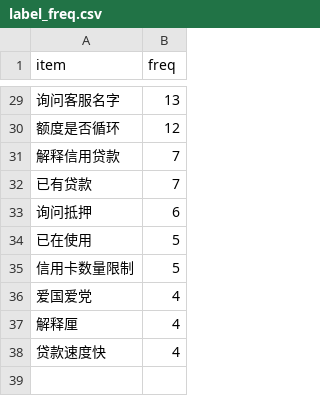
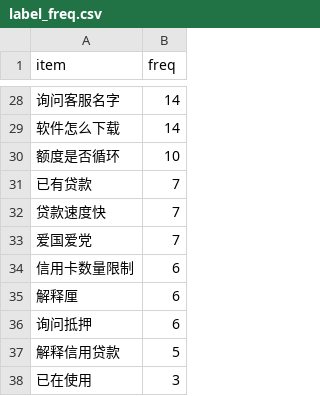
Before and after one commit to CyanYoung/chinese_intent_match_3, a CSV file: stat/label_freq.csv, drawn as a sheet; only a part is shown, gaps mark what is left out; the diff covers the shown part only.

```diff
--- a/stat/label_freq.csv
+++ b/stat/label_freq.csv
@@ -29,10 +28,11 @@ item,freq
-询问客服名字,13
-额度是否循环,12
-解释信用贷款,7
+询问客服名字,14
+软件怎么下载,14
+额度是否循环,10
 已有贷款,7
+贷款速度快,7
+爱国爱党,7
+信用卡数量限制,6
+解释厘,6
 询问抵押,6
-已在使用,5
-信用卡数量限制,5
-爱国爱党,4
-解释厘,4
-贷款速度快,4
+解释信用贷款,5
+已在使用,3
```
Also changed, not shown: 6 added rows, 7 removed rows, 1 moved row and 14 edited cells elsewhere in this file, stat/vocab_freq.csv, 14 other files.
